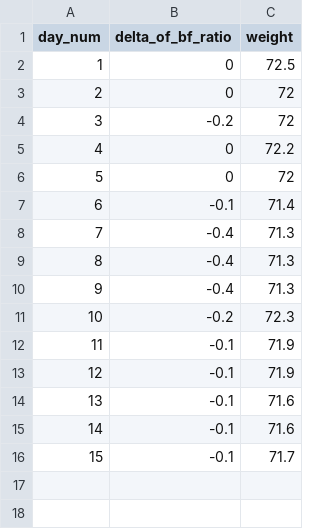
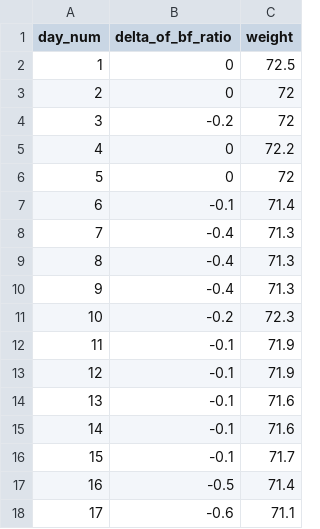
Before and after one commit to caoxuCarlos/caoxuCarlos.github.io, a CSV file: body_tracker/programs/cx_body_data.csv, drawn as a sheet.

Commit message:
Update body data.

```diff
--- a/body_tracker/programs/cx_body_data.csv
+++ b/body_tracker/programs/cx_body_data.csv
@@ -16 +16,3 @@ day_num,delta_of_bf_ratio,weight
 15,-0.1,71.7
+16,-0.5,71.4
+17,-0.6,71.1
```
Also changed, not shown: 2 other files.
